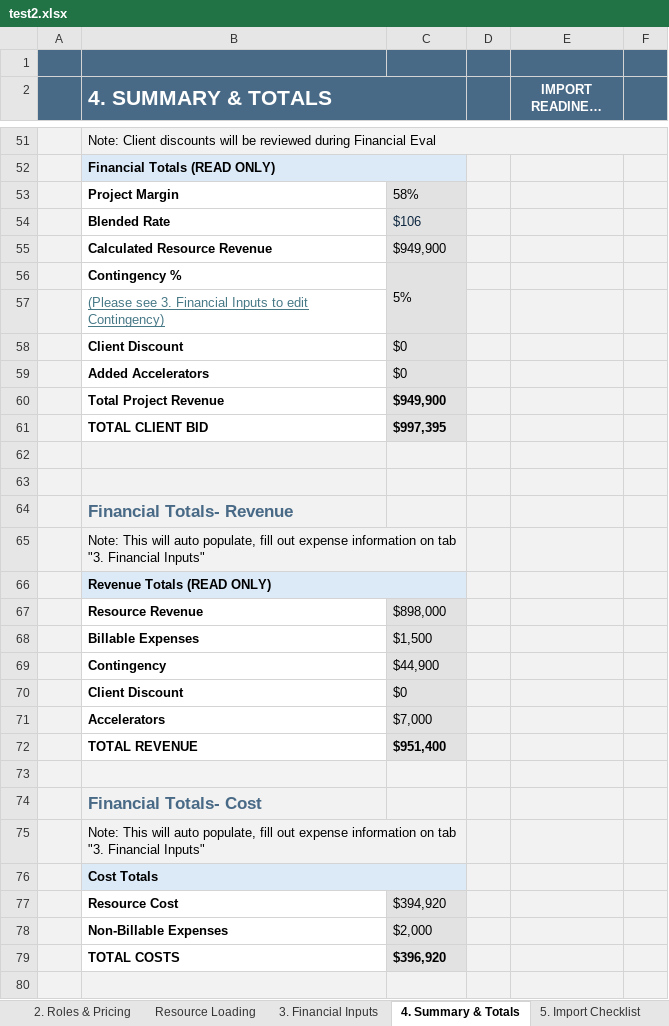
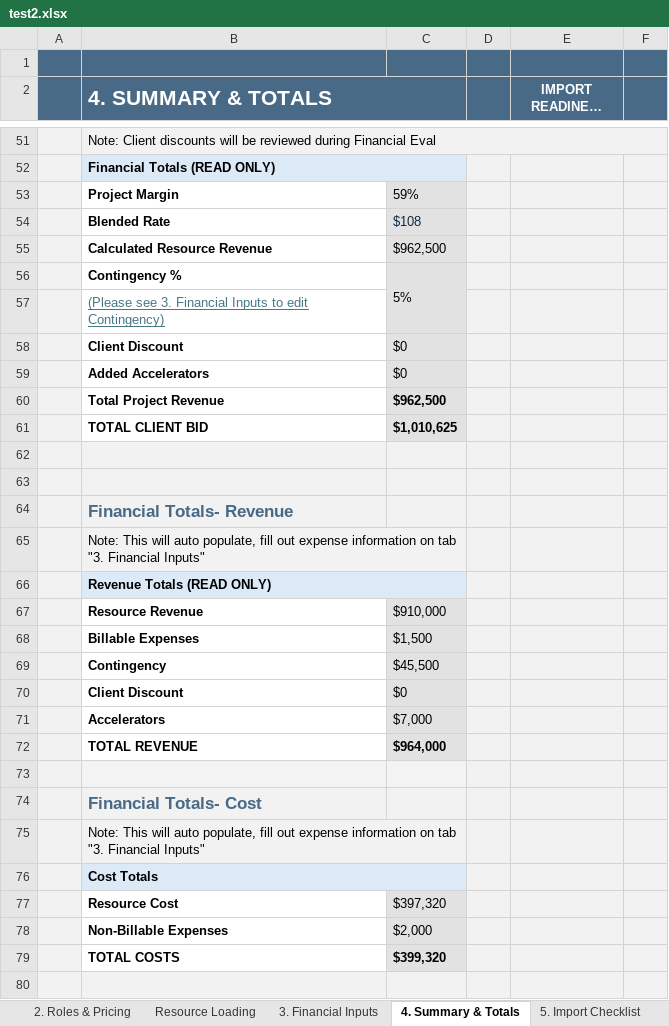
Before and after one commit to darvi-sunny/Test-Download, an Excel workbook: test2.xlsx, sheet 4. Summary & Totals, drawn as a sheet; only a part is shown, gaps mark what is left out; long unchanged cells end in …; values as stored, in another font and other column widths than the file's, no borders; conditional formats not drawn; the diff covers the shown part only; the diff names each change by its address in the sheet, - before the commit and + after, or states it on an @@ line.

```diff
--- a/test2.xlsx (sheet 4. Summary & Totals)
+++ b/test2.xlsx (sheet 4. Summary & Totals)
-C53: 58%
+C53: 59%
-C54: $106
+C54: $108
-C55: $949,900
+C55: $962,500
-C60: $949,900
+C60: $962,500
-C61: $997,395
+C61: $1,010,625
-C67: $898,000
+C67: $910,000
-C69: $44,900
+C69: $45,500
-C72: $951,400
+C72: $964,000
-C77: $394,920
+C77: $397,320
-C79: $396,920
+C79: $399,320
```
Also changed, not shown: 7 edited cells elsewhere in this sheet, sheet Resource Loading, sheet 2. Roles & Pricing, sheet 3. Financial Inputs, sheet Optional Pricing Scenarios Eval, sheet 6. Commercial Review, sheet 1. Project Inputs, 1 more sheet, hidden cells.
